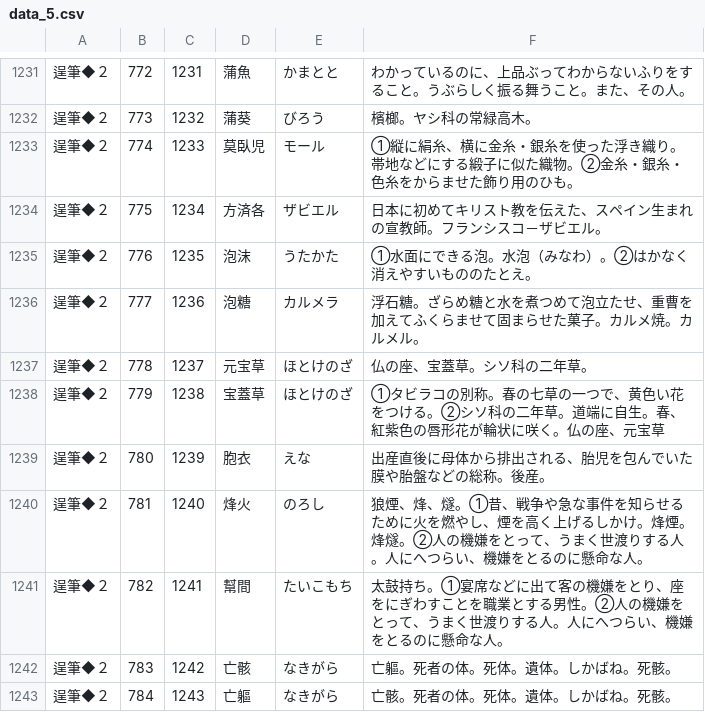
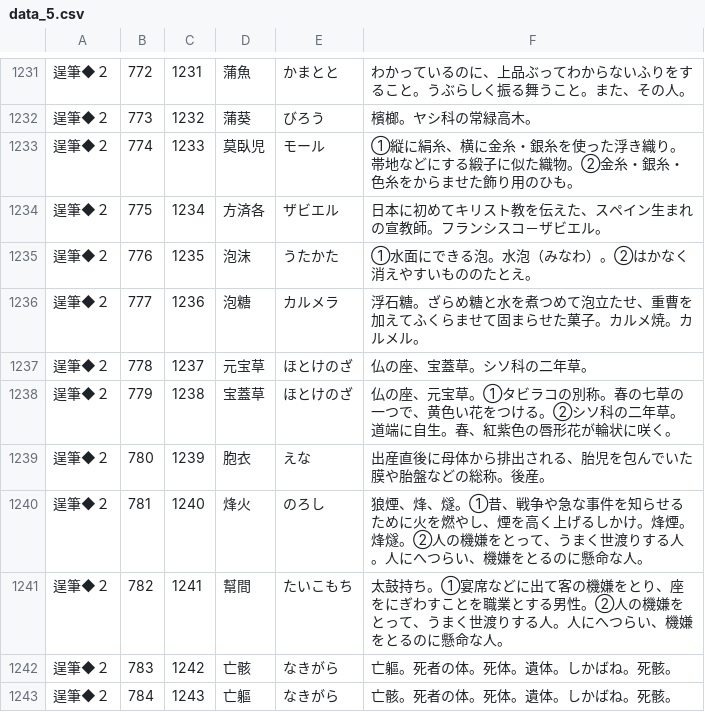
Before and after one commit to milchibi/milchibi.github.io, a CSV file: data_5.csv, drawn as a sheet; only a part is shown, gaps mark what is left out.

Commit message:
Update data_5.csv

```diff
--- a/data_5.csv
+++ b/data_5.csv
@@ -1237,3 +1237,3 @@
 逞筆◆２,778,1237,元宝草,ほとけのざ,仏の座、宝蓋草。シソ科の二年草。
-逞筆◆２,779,1238,宝蓋草,ほとけのざ,①タビラコの別称。春の七草の一つで、黄色い花をつける。②シソ科の二年草。道端に自生。春、紅紫色の唇形花が輪状に咲く。仏の座、元宝草
+逞筆◆２,779,1238,宝蓋草,ほとけのざ,仏の座、元宝草。①タビラコの別称。春の七草の一つで、黄色い花をつける。②シソ科の二年草。道端に自生。春、紅紫色の唇形花が輪状に咲く。
 逞筆◆２,780,1239,胞衣,えな,出産直後に母体から排出される、胎児を包んでいた膜や胎盤などの総称。後産。
```
